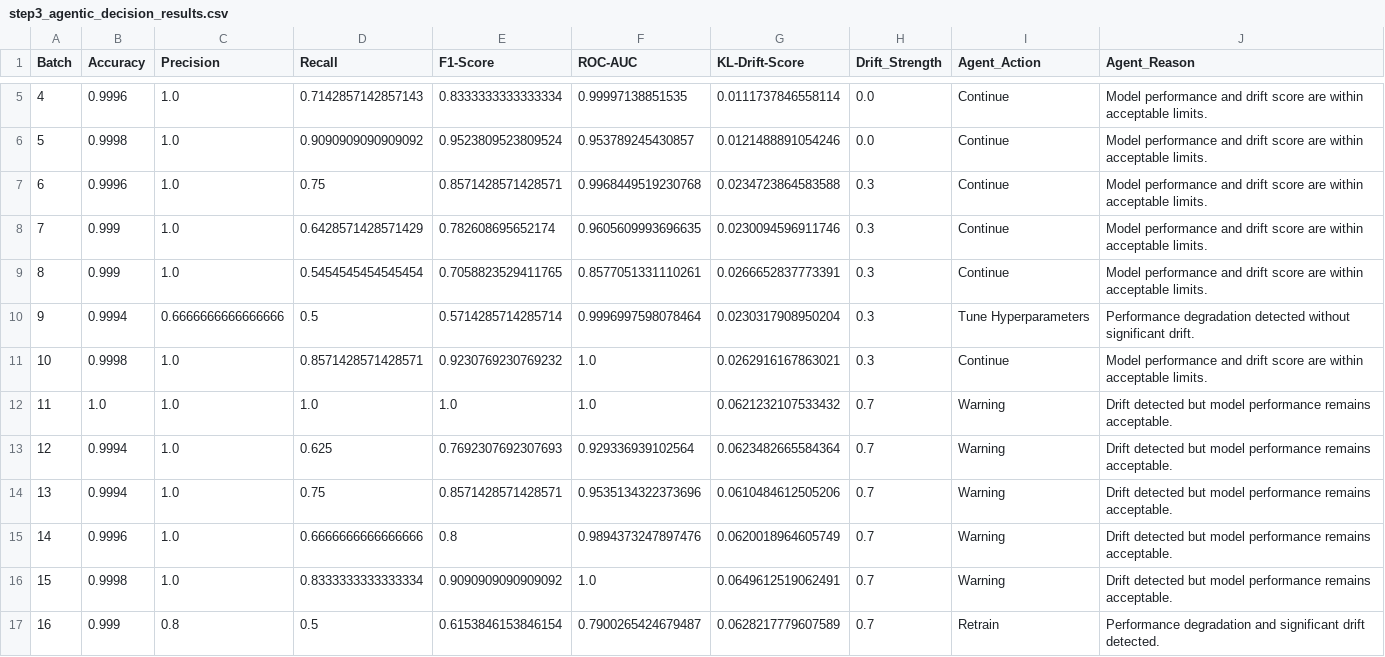
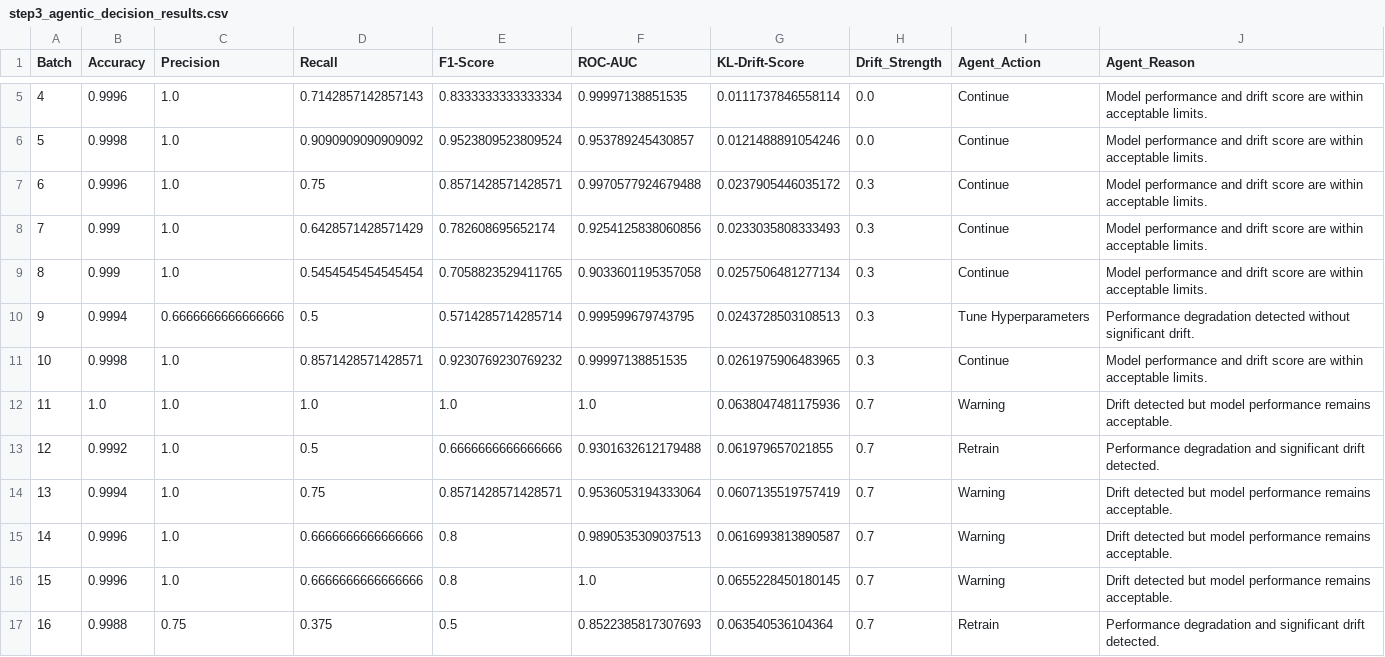
Before and after one commit to yenugah80/Self-Healing-ML-Pipeline, a CSV file: step3_agentic_decision_results.csv, drawn as a sheet; only a part is shown, gaps mark what is left out; the diff covers the shown part only.

```diff
--- a/step3_agentic_decision_results.csv
+++ b/step3_agentic_decision_results.csv
@@ -6,12 +6,12 @@ Batch,Accuracy,Precision,Recall,F1-Score,ROC-AUC,KL-Drift-Score,Drift_Strength,A
 5,0.9998,1.0,0.9090909090909092,0.9523809523809524,0.953789245430857,0.0121488891054246,0.0,Continue,Model performance and drift score are within acceptable limits.
-6,0.9996,1.0,0.75,0.8571428571428571,0.9968449519230768,0.0234723864583588,0.3,Continue,Model performance and drift score are within acceptable limits.
-7,0.999,1.0,0.6428571428571429,0.782608695652174,0.9605609993696635,0.0230094596911746,0.3,Continue,Model performance and drift score are within acceptable limits.
-8,0.999,1.0,0.5454545454545454,0.7058823529411765,0.8577051331110261,0.0266652837773391,0.3,Continue,Model performance and drift score are within acceptable limits.
-9,0.9994,0.6666666666666666,0.5,0.5714285714285714,0.9996997598078464,0.0230317908950204,0.3,Tune Hyperparameters,Performance degradation detected without significant drift.
-10,0.9998,1.0,0.8571428571428571,0.9230769230769232,1.0,0.0262916167863021,0.3,Continue,Model performance and drift score are within acceptable limits.
-11,1.0,1.0,1.0,1.0,1.0,0.0621232107533432,0.7,Warning,Drift detected but model performance remains acceptable.
-12,0.9994,1.0,0.625,0.7692307692307693,0.929336939102564,0.0623482665584364,0.7,Warning,Drift detected but model performance remains acceptable.
-13,0.9994,1.0,0.75,0.8571428571428571,0.9535134322373696,0.0610484612505206,0.7,Warning,Drift detected but model performance remains acceptable.
-14,0.9996,1.0,0.6666666666666666,0.8,0.9894373247897476,0.0620018964605749,0.7,Warning,Drift detected but model performance remains acceptable.
-15,0.9998,1.0,0.8333333333333334,0.9090909090909092,1.0,0.0649612519062491,0.7,Warning,Drift detected but model performance remains acceptable.
-16,0.999,0.8,0.5,0.6153846153846154,0.7900265424679487,0.0628217779607589,0.7,Retrain,Performance degradation and significant drift detected.
+6,0.9996,1.0,0.75,0.8571428571428571,0.9970577924679488,0.0237905446035172,0.3,Continue,Model performance and drift score are within acceptable limits.
+7,0.999,1.0,0.6428571428571429,0.782608695652174,0.9254125838060856,0.0233035808333493,0.3,Continue,Model performance and drift score are within acceptable limits.
+8,0.999,1.0,0.5454545454545454,0.7058823529411765,0.9033601195357058,0.0257506481277134,0.3,Continue,Model performance and drift score are within acceptable limits.
+9,0.9994,0.6666666666666666,0.5,0.5714285714285714,0.999599679743795,0.0243728503108513,0.3,Tune Hyperparameters,Performance degradation detected without significant drift.
+10,0.9998,1.0,0.8571428571428571,0.9230769230769232,0.99997138851535,0.0261975906483965,0.3,Continue,Model performance and drift score are within acceptable limits.
+11,1.0,1.0,1.0,1.0,1.0,0.0638047481175936,0.7,Warning,Drift detected but model performance remains acceptable.
+12,0.9992,1.0,0.5,0.6666666666666666,0.9301632612179488,0.061979657021855,0.7,Retrain,Performance degradation and significant drift detected.
+13,0.9994,1.0,0.75,0.8571428571428571,0.9536053194333064,0.0607135519757419,0.7,Warning,Drift detected but model performance remains acceptable.
+14,0.9996,1.0,0.6666666666666666,0.8,0.9890535309037513,0.0616993813890587,0.7,Warning,Drift detected but model performance remains acceptable.
+15,0.9996,1.0,0.6666666666666666,0.8,1.0,0.0655228450180145,0.7,Warning,Drift detected but model performance remains acceptable.
+16,0.9988,0.75,0.375,0.5,0.8522385817307693,0.063540536104364,0.7,Retrain,Performance degradation and significant drift detected.
```
Also changed, not shown: 6 edited cells elsewhere in this file, step2_drift_monitoring_results.csv, step4_candidate_model_log.csv, 7 other files.
